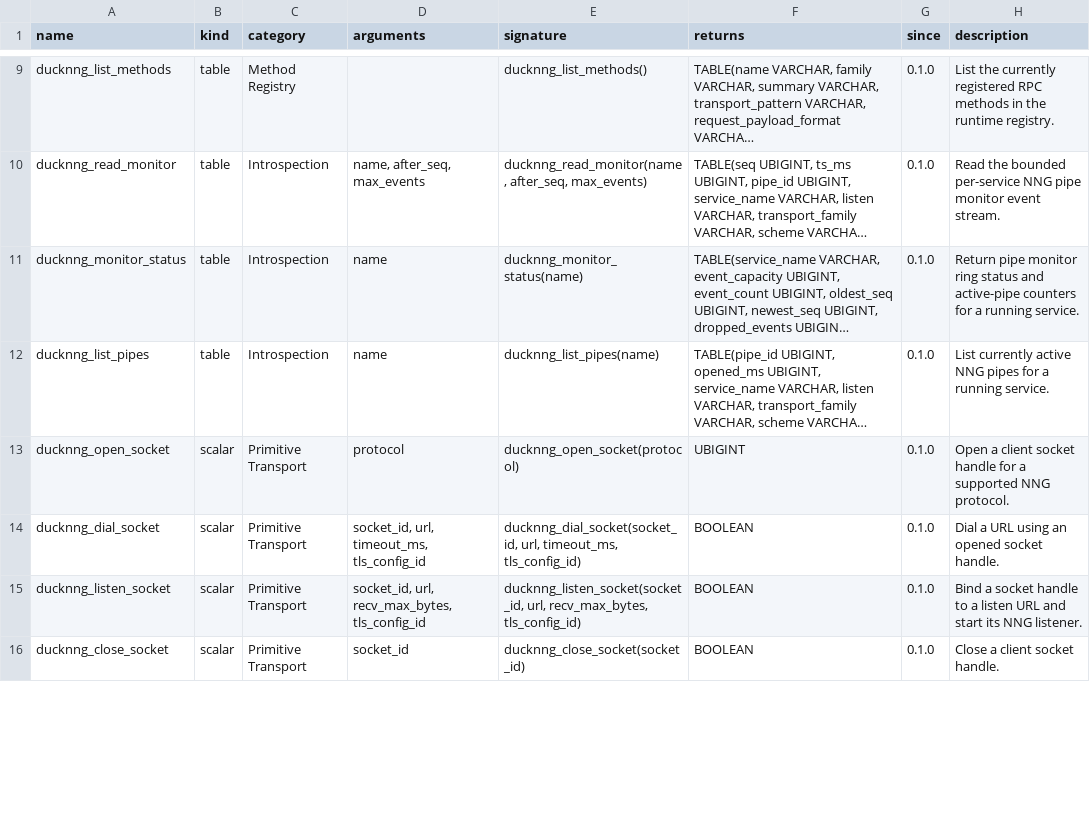
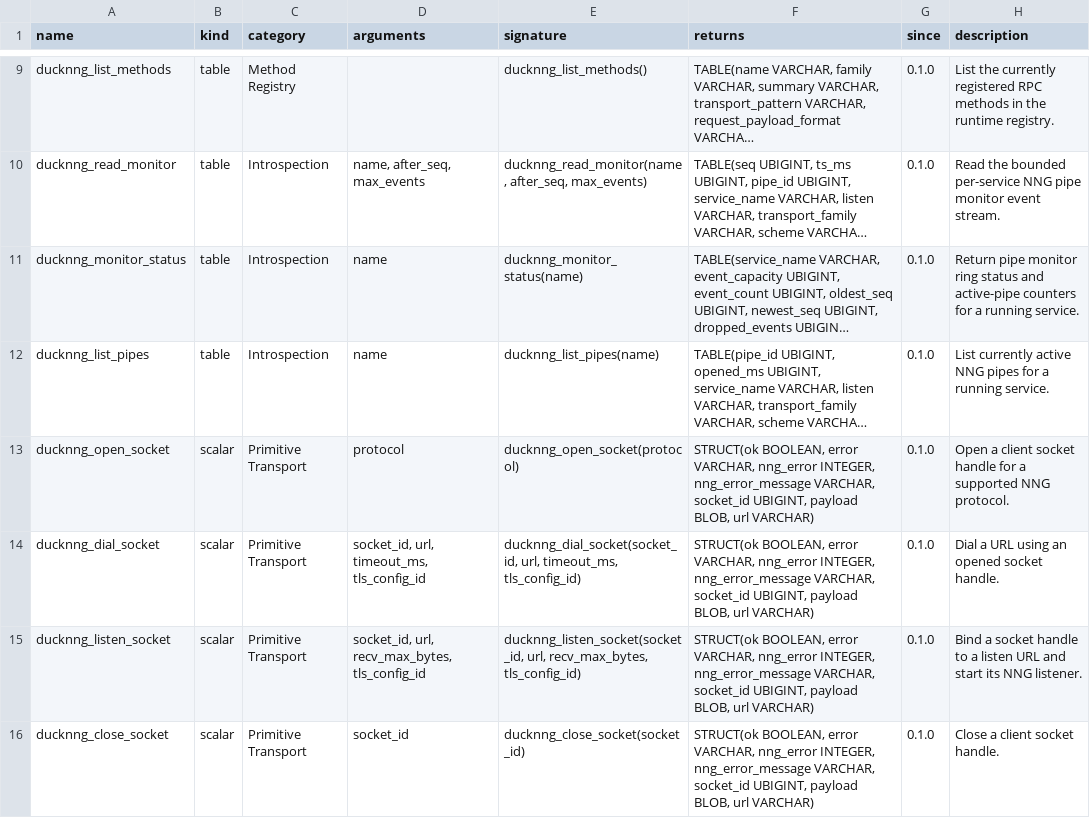
Before and after one commit to RGenomicsETL/ducknng, a TSV file: function_catalog/functions.tsv, drawn as a sheet; only a part is shown, gaps mark what is left out; long unchanged cells end in …; the diff covers the shown part only; the diff names each change by its address in the sheet, - before the commit and + after, or states it on an @@ line.

Commit message:
Unify low-level error results

```diff
--- a/function_catalog/functions.tsv
+++ b/function_catalog/functions.tsv
-F13 (returns): UBIGINT
+F13 (returns): STRUCT(ok BOOLEAN, error VARCHAR, nng_error INTEGER, nng_error_message VARCHAR, socket_id UBIGINT, payload BLOB, url VARCHAR)
-F14:F16 (returns): BOOLEAN
+F14:F16 (returns): STRUCT(ok BOOLEAN, error VARCHAR, nng_error INTEGER, nng_error_message VARCHAR, socket_id UBIGINT, payload BLOB, url VARCHAR)
```
Also changed, not shown: 6 edited cells elsewhere in this file, 20 other files.
